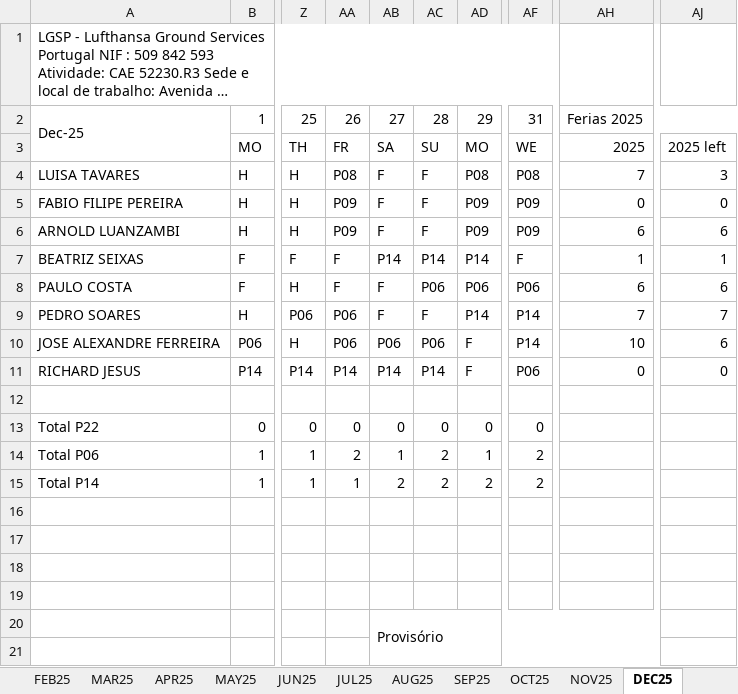
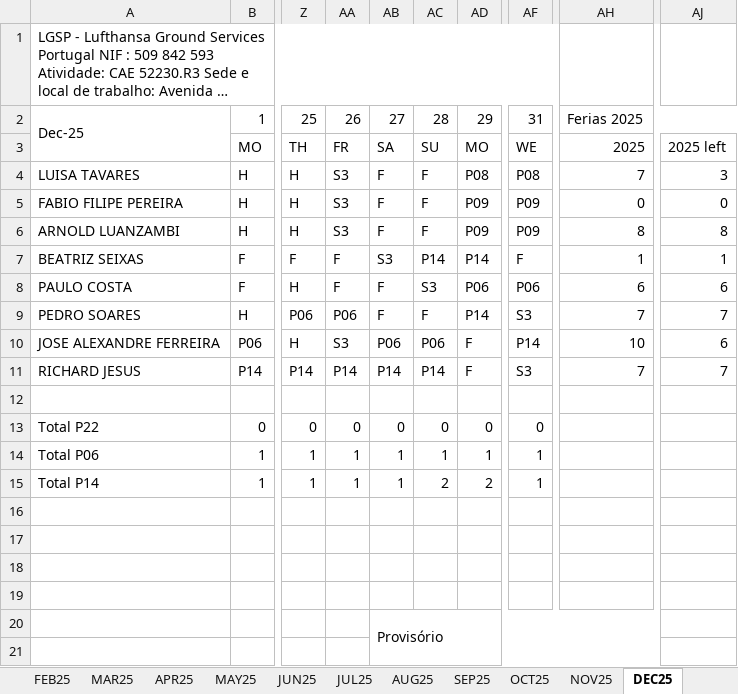
Before and after one commit to paulogsu/verbose-broccoli-it, an Excel workbook: files/IT_2025.xlsx, sheet DEC25, drawn as a sheet; only a part is shown, gaps mark what is left out; long unchanged cells end in …; values as stored, in another font and other column widths than the file's, no cell formats; conditional formats not drawn; the diff names each change by its address in the sheet, - before the commit and + after, or states it on an @@ line.

```diff
--- a/files/IT_2025.xlsx (sheet DEC25)
+++ b/files/IT_2025.xlsx (sheet DEC25)
-AA4: P08
+AA4: S3
-AA5:AA6: P09
+AA5:AA6: S3
-AH6: 6
+AH6: 8
-AJ6: 6
+AJ6: 8
-AB7: P14
+AB7: S3
-AC8: P06
+AC8: S3
-AF9: P14
+AF9: S3
-AA10: P06
+AA10: S3
-AF11: P06
+AF11: S3
-AH11: 0
+AH11: 7
-AJ11: 0
+AJ11: 7
-AA14: 2
+AA14: 1
-AC14: 2
+AC14: 1
-AF14:AF15: 2
+AF14:AF15: 1
-AB15: 2
+AB15: 1
```
Also changed, not shown: sheet OCT25, sheet NOV25, sheet SEP25, other sheet tabs, cell formats, 1 other file.
